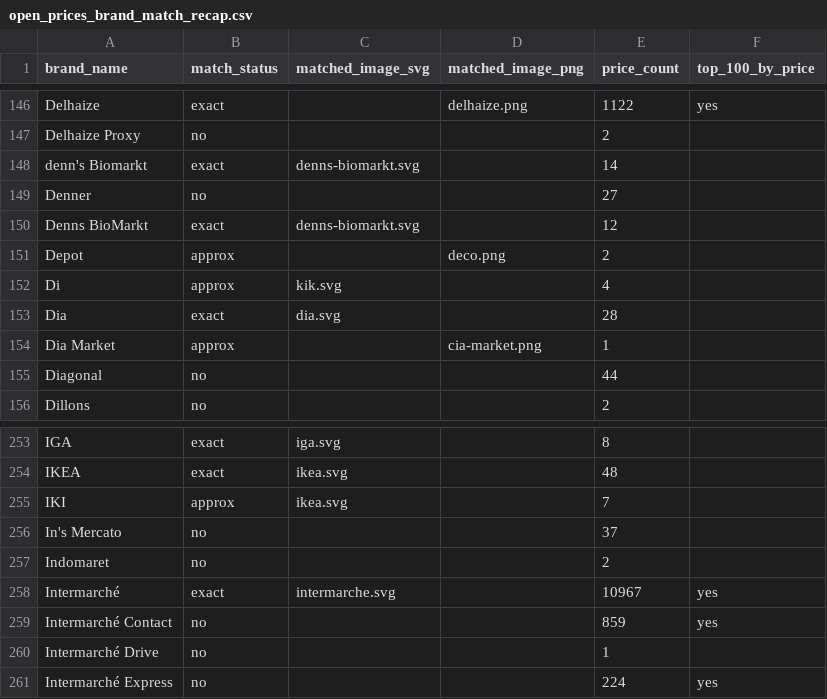
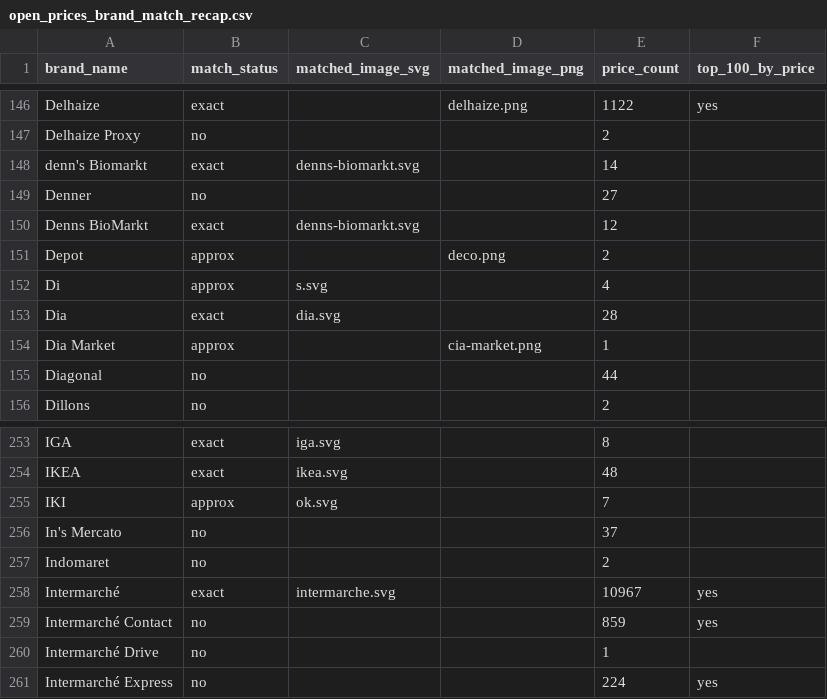
Before and after one commit to openfoodfacts/brand-images, a CSV file: docs/open-prices/open_prices_brand_match_recap.csv (was docs/open_prices_brand_match_recap.csv), drawn as a sheet; only a part is shown, gaps mark what is left out; the diff covers the shown part only.

```diff
--- a/docs/open_prices_brand_match_recap.csv
+++ b/docs/open-prices/open_prices_brand_match_recap.csv
@@ -151,3 +151,3 @@ Denns BioMarkt,exact,denns-biomarkt.svg,,12,
 Depot,approx,,deco.png,2,
-Di,approx,kik.svg,,4,
+Di,approx,s.svg,,4,
 Dia,exact,dia.svg,,28,
@@ -254,3 +254,3 @@ IGA,exact,iga.svg,,8,
 IKEA,exact,ikea.svg,,48,
-IKI,approx,ikea.svg,,7,
+IKI,approx,ok.svg,,7,
 In's Mercato,no,,,37,
```
Also changed, not shown: 7 edited cells elsewhere in this file, 8 other files.
